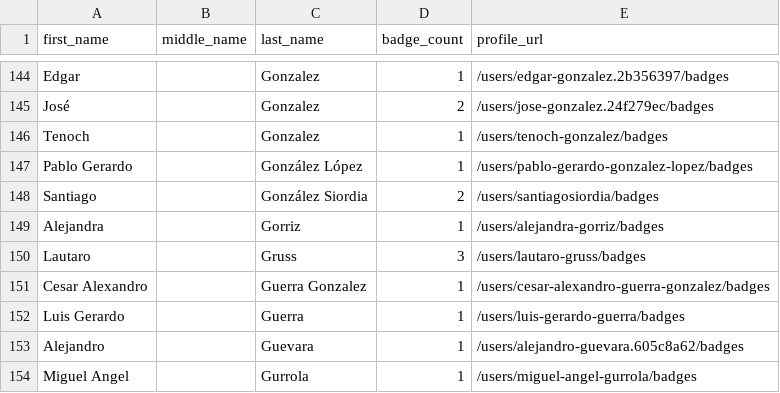
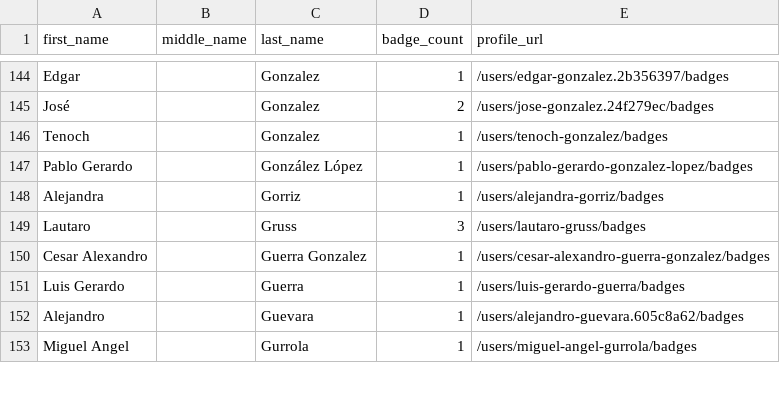
Before and after one commit to DennisThie/github-certification-ranking, a CSV file: datasource/github-certs-mexico.csv, drawn as a sheet; only a part is shown, gaps mark what is left out; the diff names each change by its address in the sheet, - before the commit and + after, or states it on an @@ line.

```diff
--- a/datasource/github-certs-mexico.csv
+++ b/datasource/github-certs-mexico.csv
-row 148: Santiago |  | González Siordia | 2 | /users/santiagosiordia/badges
```
Also changed, not shown: datasource/github-certs-australia.csv, datasource/github-certs-india.csv, 16 other files.
